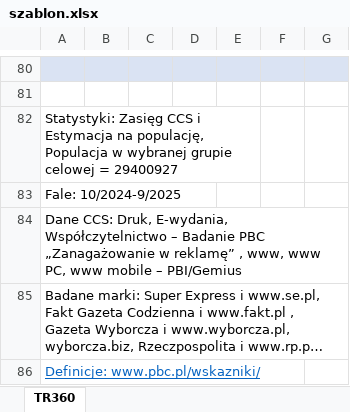
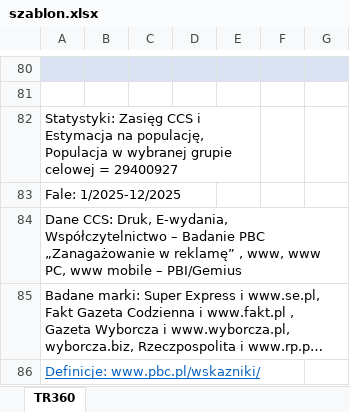
Before and after one commit to inkub99/TR_PBC, an Excel workbook: szablon.xlsx, sheet TR360, drawn as a sheet; only a part is shown, gaps mark what is left out; long unchanged cells end in …; values as stored, in another font and other column widths than the file's, no borders; the diff names each change by its address in the sheet, - before the commit and + after, or states it on an @@ line.

```diff
--- a/szablon.xlsx (sheet TR360)
+++ b/szablon.xlsx (sheet TR360)
-A83: Fale: 10/2024-9/2025
+A83: Fale: 1/2025-12/2025
```
Also changed, not shown: 2 other files.
